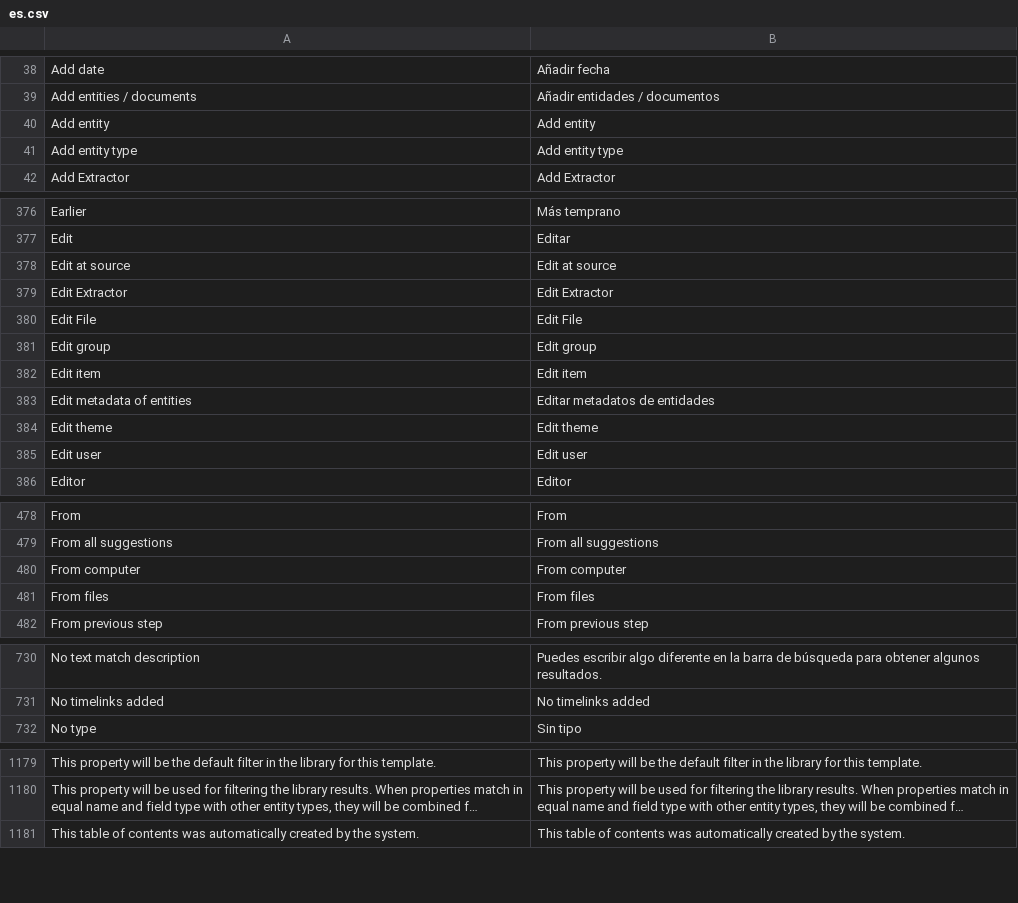
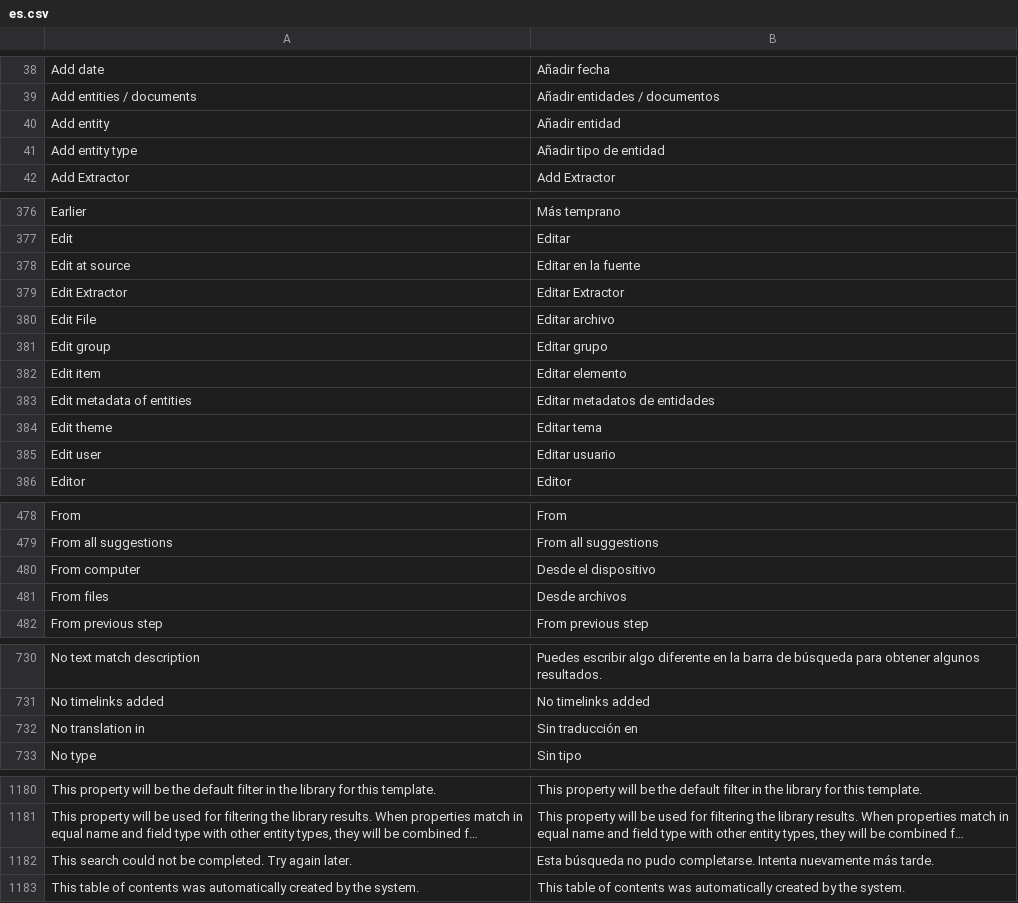
Before and after one commit to huridocs/uwazi, a CSV file: contents/ui-translations/es.csv, drawn as a sheet; only a part is shown, gaps mark what is left out; long unchanged cells end in …; the diff covers the shown part only; the diff names each change by its address in the sheet, - before the commit and + after, or states it on an @@ line.

Commit message:
update translations

```diff
--- a/contents/ui-translations/es.csv
+++ b/contents/ui-translations/es.csv
-B40: Add entity
+B40: Añadir entidad
-B41: Add entity type
+B41: Añadir tipo de entidad
-B378: Edit at source
+B378: Editar en la fuente
-B379: Edit Extractor
+B379: Editar Extractor
-B380: Edit File
+B380: Editar archivo
-B381: Edit group
+B381: Editar grupo
-B382: Edit item
+B382: Editar elemento
-B384: Edit theme
+B384: Editar tema
-B385: Edit user
+B385: Editar usuario
-B480: From computer
+B480: Desde el dispositivo
-B481: From files
+B481: Desde archivos
+row 732: No translation in | Sin traducción en
+row 1182: This search could not be completed. Try again later. | Esta búsqueda no pudo completarse. Intenta nuevamente más tarde.
```
Also changed, not shown: 10 edited cells elsewhere in this file, contents/ui-translations/ar.csv, contents/ui-translations/el.csv, 8 other files.
